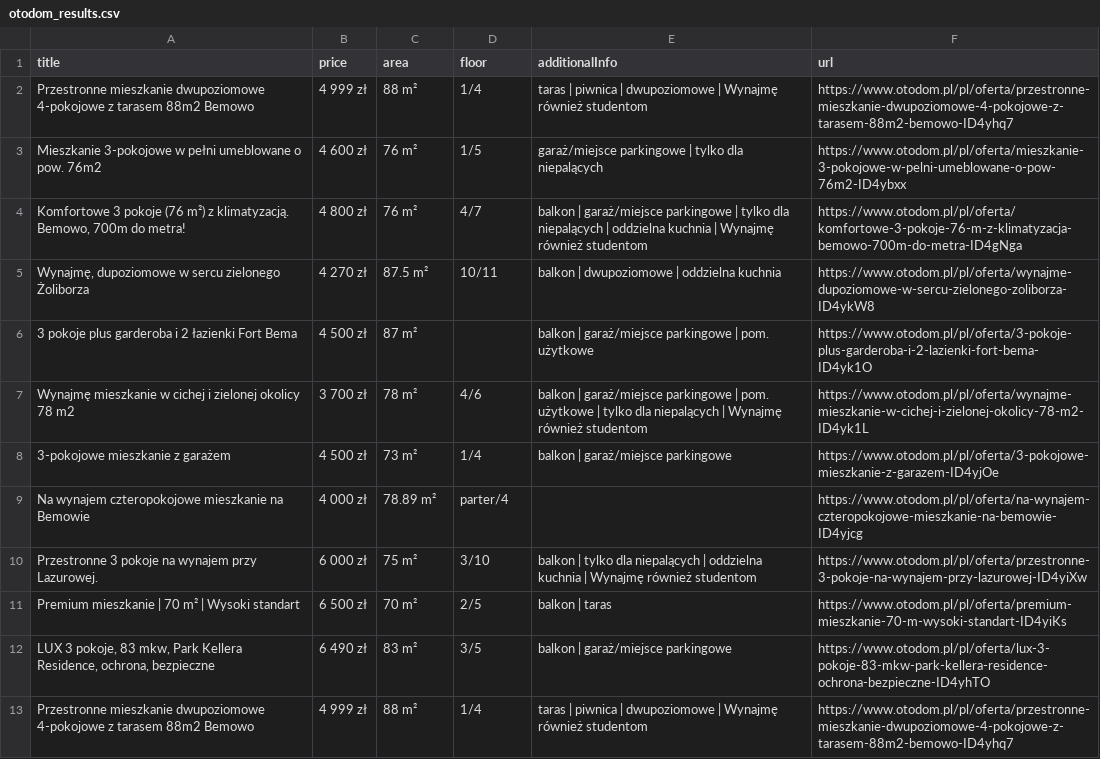
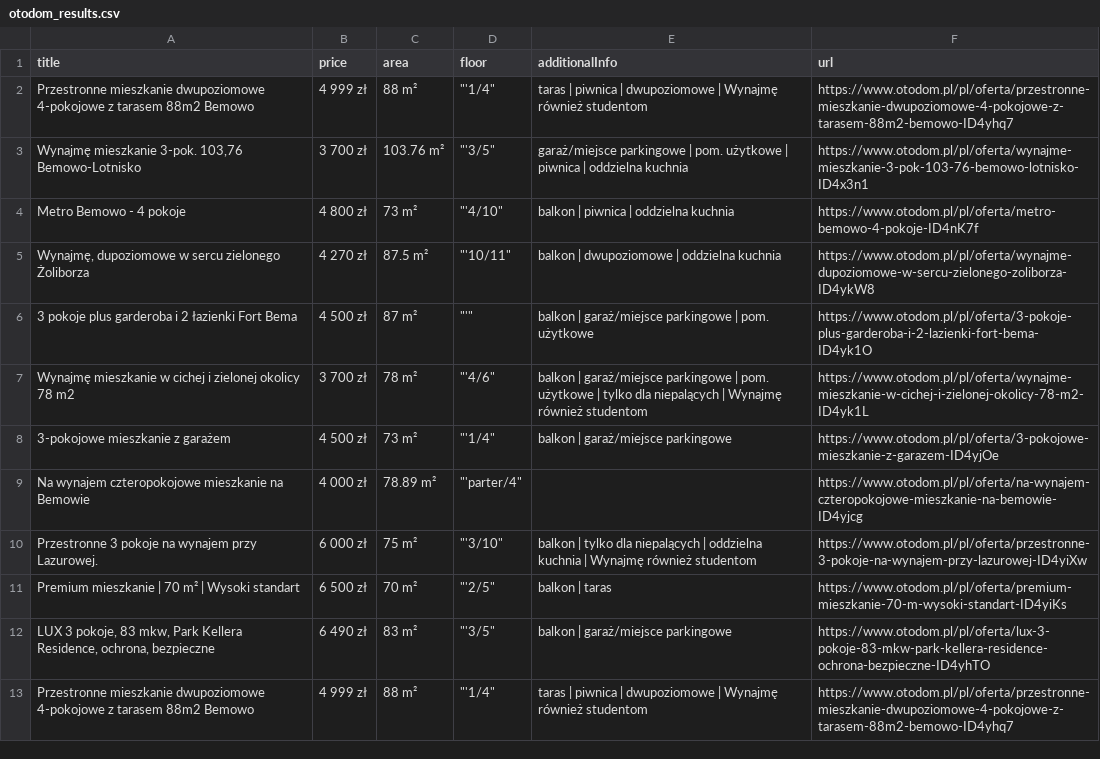
Before and after one commit to mkaszlej/otodomscrapper, a CSV file: otodom_results.csv, drawn as a sheet; only a part is shown; the diff covers the shown part only.

Commit message:
update otodom_results.csv 2025-09-28T18:19:20.348Z

```diff
--- a/otodom_results.csv
+++ b/otodom_results.csv
@@ -1,13 +1,13 @@
 "title","price","area","floor","additionalInfo","url"
-"Przestronne mieszkanie dwupoziomowe 4-pokojowe z tarasem 88m2 Bemowo","4 999 zł","88 m²","1/4","taras | piwnica | dwupoziomowe | Wynajmę również studentom","https://www.otodom.pl/pl/oferta/przestronne-mieszkanie-dwupoziomowe-4-pokojowe-z-tarasem-88m2-bemowo-ID4yhq7"
-"Mieszkanie 3-pokojowe w pełni umeblowane o pow. 76m2","4 600 zł","76 m²","1/5","garaż/miejsce parkingowe | tylko dla niepalących","https://www.otodom.pl/pl/oferta/mieszkanie-3-pokojowe-w-pelni-umeblowane-o-pow-76m2-ID4ybxx"
-"Komfortowe 3 pokoje (76 m²) z klimatyzacją. Bemowo, 700m do metra!","4 800 zł","76 m²","4/7","balkon | garaż/miejsce parkingowe | tylko dla niepalących | oddzielna kuchnia | Wynajmę również studentom","https://www.otodom.pl/pl/oferta/komfortowe-3-pokoje-76-m-z-klimatyzacja-bemowo-700m-do-metra-ID4gNga"
-"Wynajmę, dupoziomowe w sercu zielonego Żoliborza","4 270 zł","87.5 m²","10/11","balkon | dwupoziomowe | oddzielna kuchnia","https://www.otodom.pl/pl/oferta/wynajme-dupoziomowe-w-sercu-zielonego-zoliborza-ID4ykW8"
-"3 pokoje plus garderoba i 2 łazienki Fort Bema","4 500 zł","87 m²","","balkon | garaż/miejsce parkingowe | pom. użytkowe","https://www.otodom.pl/pl/oferta/3-pokoje-plus-garderoba-i-2-lazienki-fort-bema-ID4yk1O"
-"Wynajmę mieszkanie w cichej i zielonej okolicy 78 m2","3 700 zł","78 m²","4/6","balkon | garaż/miejsce parkingowe | pom. użytkowe | tylko dla niepalących | Wynajmę również studentom","https://www.otodom.pl/pl/oferta/wynajme-mieszkanie-w-cichej-i-zielonej-okolicy-78-m2-ID4yk1L"
-"3-pokojowe mieszkanie z garażem","4 500 zł","73 m²","1/4","balkon | garaż/miejsce parkingowe","https://www.otodom.pl/pl/oferta/3-pokojowe-mieszkanie-z-garazem-ID4yjOe"
-"Na wynajem czteropokojowe mieszkanie na Bemowie","4 000 zł","78.89 m²","parter/4","","https://www.otodom.pl/pl/oferta/na-wynajem-czteropokojowe-mieszkanie-na-bemowie-ID4yjcg"
-"Przestronne 3 pokoje na wynajem przy Lazurowej.","6 000 zł","75 m²","3/10","balkon | tylko dla niepalących | oddzielna kuchnia | Wynajmę również studentom","https://www.otodom.pl/pl/oferta/przestronne-3-pokoje-na-wynajem-przy-lazurowej-ID4yiXw"
-"Premium mieszkanie | 70 m² | Wysoki standart","6 500 zł","70 m²","2/5","balkon | taras","https://www.otodom.pl/pl/oferta/premium-mieszkanie-70-m-wysoki-standart-ID4yiKs"
-"LUX 3 pokoje, 83 mkw, Park Kellera Residence, ochrona, bezpieczne","6 490 zł","83 m²","3/5","balkon | garaż/miejsce parkingowe","https://www.otodom.pl/pl/oferta/lux-3-pokoje-83-mkw-park-kellera-residence-ochrona-bezpieczne-ID4yhTO"
-"Przestronne mieszkanie dwupoziomowe 4-pokojowe z tarasem 88m2 Bemowo","4 999 zł","88 m²","1/4","taras | piwnica | dwupoziomowe | Wynajmę również studentom","https://www.otodom.pl/pl/oferta/przestronne-mieszkanie-dwupoziomowe-4-pokojowe-z-tarasem-88m2-bemowo-ID4yhq7"
+"Przestronne mieszkanie dwupoziomowe 4-pokojowe z tarasem 88m2 Bemowo","4 999 zł","88 m²","""'1/4""","taras | piwnica | dwupoziomowe | Wynajmę również studentom","https://www.otodom.pl/pl/oferta/przestronne-mieszkanie-dwupoziomowe-4-pokojowe-z-tarasem-88m2-bemowo-ID4yhq7"
+"Wynajmę mieszkanie 3-pok. 103,76 Bemowo-Lotnisko","3 700 zł","103.76 m²","""'3/5""","garaż/miejsce parkingowe | pom. użytkowe | piwnica | oddzielna kuchnia","https://www.otodom.pl/pl/oferta/wynajme-mieszkanie-3-pok-103-76-bemowo-lotnisko-ID4x3n1"
+"Metro Bemowo - 4 pokoje","4 800 zł","73 m²","""'4/10""","balkon | piwnica | oddzielna kuchnia","https://www.otodom.pl/pl/oferta/metro-bemowo-4-pokoje-ID4nK7f"
+"Wynajmę, dupoziomowe w sercu zielonego Żoliborza","4 270 zł","87.5 m²","""'10/11""","balkon | dwupoziomowe | oddzielna kuchnia","https://www.otodom.pl/pl/oferta/wynajme-dupoziomowe-w-sercu-zielonego-zoliborza-ID4ykW8"
+"3 pokoje plus garderoba i 2 łazienki Fort Bema","4 500 zł","87 m²","""'""","balkon | garaż/miejsce parkingowe | pom. użytkowe","https://www.otodom.pl/pl/oferta/3-pokoje-plus-garderoba-i-2-lazienki-fort-bema-ID4yk1O"
+"Wynajmę mieszkanie w cichej i zielonej okolicy 78 m2","3 700 zł","78 m²","""'4/6""","balkon | garaż/miejsce parkingowe | pom. użytkowe | tylko dla niepalących | Wynajmę również studentom","https://www.otodom.pl/pl/oferta/wynajme-mieszkanie-w-cichej-i-zielonej-okolicy-78-m2-ID4yk1L"
+"3-pokojowe mieszkanie z garażem","4 500 zł","73 m²","""'1/4""","balkon | garaż/miejsce parkingowe","https://www.otodom.pl/pl/oferta/3-pokojowe-mieszkanie-z-garazem-ID4yjOe"
+"Na wynajem czteropokojowe mieszkanie na Bemowie","4 000 zł","78.89 m²","""'parter/4""","","https://www.otodom.pl/pl/oferta/na-wynajem-czteropokojowe-mieszkanie-na-bemowie-ID4yjcg"
+"Przestronne 3 pokoje na wynajem przy Lazurowej.","6 000 zł","75 m²","""'3/10""","balkon | tylko dla niepalących | oddzielna kuchnia | Wynajmę również studentom","https://www.otodom.pl/pl/oferta/przestronne-3-pokoje-na-wynajem-przy-lazurowej-ID4yiXw"
+"Premium mieszkanie | 70 m² | Wysoki standart","6 500 zł","70 m²","""'2/5""","balkon | taras","https://www.otodom.pl/pl/oferta/premium-mieszkanie-70-m-wysoki-standart-ID4yiKs"
+"LUX 3 pokoje, 83 mkw, Park Kellera Residence, ochrona, bezpieczne","6 490 zł","83 m²","""'3/5""","balkon | garaż/miejsce parkingowe","https://www.otodom.pl/pl/oferta/lux-3-pokoje-83-mkw-park-kellera-residence-ochrona-bezpieczne-ID4yhTO"
+"Przestronne mieszkanie dwupoziomowe 4-pokojowe z tarasem 88m2 Bemowo","4 999 zł","88 m²","""'1/4""","taras | piwnica | dwupoziomowe | Wynajmę również studentom","https://www.otodom.pl/pl/oferta/przestronne-mieszkanie-dwupoziomowe-4-pokojowe-z-tarasem-88m2-bemowo-ID4yhq7"
```
Also changed, not shown: 82 edited cells elsewhere in this file.
